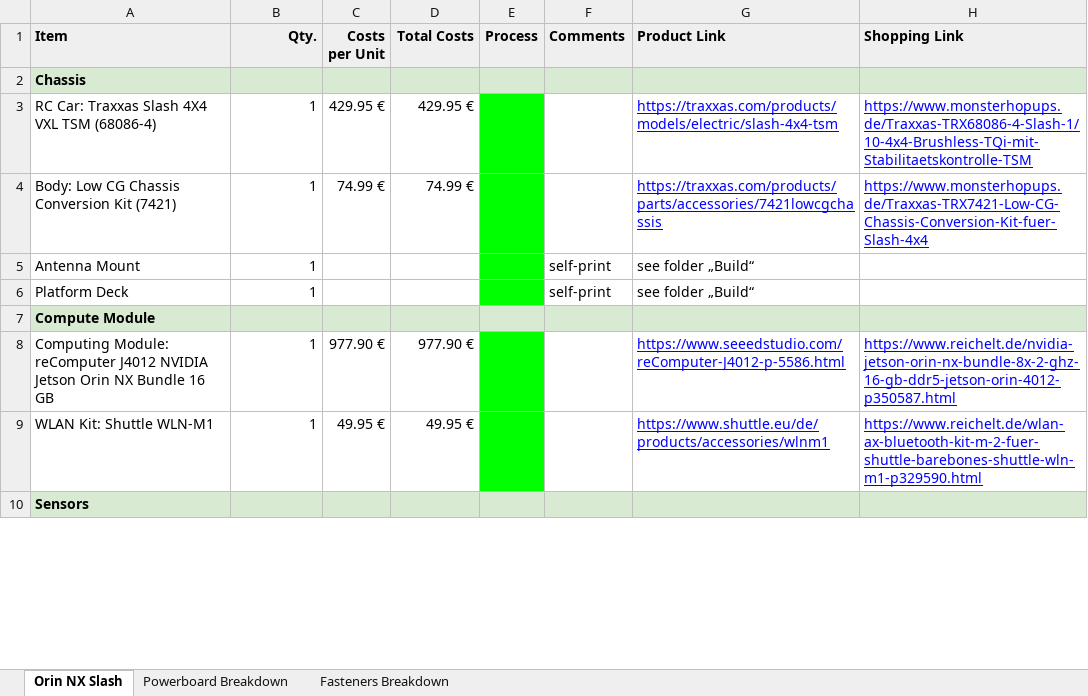
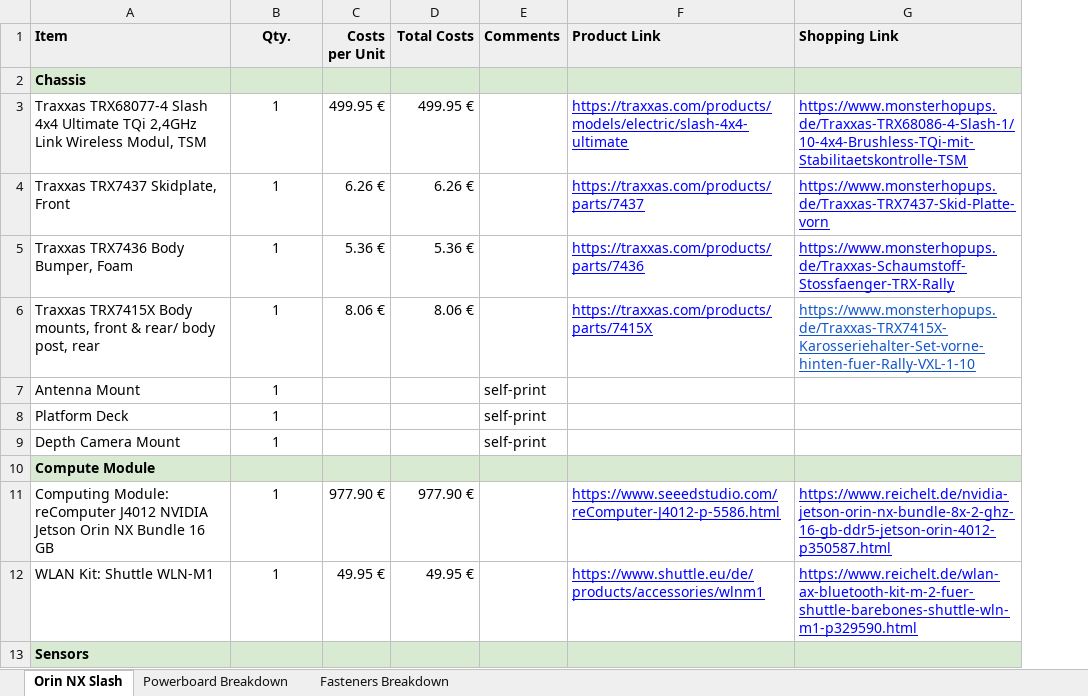
Before and after one commit to kutschl/f1tenth_build, an Excel workbook: BOM Orin NX.xlsx, sheet Orin NX Slash, drawn as a sheet; only a part is shown; values as stored, in another font and other column widths than the file's, no borders; charts and pictures not drawn; removed rows and columns are numbered as before the commit, all else as after; the diff covers the shown part only; the diff names each change by its address in the sheet, - before the commit and + after, or states it on an @@ line.

```diff
--- a/BOM Orin NX.xlsx (sheet Orin NX Slash)
+++ b/BOM Orin NX.xlsx (sheet Orin NX Slash)
-column E (Process), empty
-B1 alignment: right
+B1 alignment: center
-row 3: RC Car: Traxxas Slash 4X4 VXL TSM (68086-4) | 1 | 429.95 € | 429.95 € |  |  | https://traxxas.com/products/models/electric/slash-4x4-tsm | https://www.monsterhopups.de/Traxxas-TRX68086-4-Slash-1/10-4x4-Brushless-TQi-mit-Stabilitaetskontrolle-TSM
-row 4: Body: Low CG Chassis Conversion Kit (7421) | 1 | 74.99 € | 74.99 € |  |  | https://traxxas.com/products/parts/accessories/7421lowcgchassis | https://www.monsterhopups.de/Traxxas-TRX7421-Low-CG-Chassis-Conversion-Kit-fuer-Slash-4x4
+row 3: Traxxas TRX68077-4 Slash 4x4 Ultimate TQi 2,4GHz Link Wireless Modul, TSM | 1 | 499.95 € | 499.95 € |  | https://traxxas.com/products/models/electric/slash-4x4-ultimate | https://www.monsterhopups.de/Traxxas-TRX68086-4-Slash-1/10-4x4-Brushless-TQi-mit-Stabilitaetskontrolle-TSM
+row 4: Traxxas TRX7437 Skidplate, Front | 1 | 6.26 € | 6.26 € |  | https://traxxas.com/products/parts/7437 | https://www.monsterhopups.de/Traxxas-TRX7437-Skid-Platte-vorn
+row 5: Traxxas TRX7436 Body Bumper, Foam | 1 | 5.36 € | 5.36 € |  | https://traxxas.com/products/parts/7436 | https://www.monsterhopups.de/Traxxas-Schaumstoff-Stossfaenger-TRX-Rally
+row 6: Traxxas TRX7415X Body mounts, front & rear/ body post, rear | 1 | 8.06 € | 8.06 € |  | https://traxxas.com/products/parts/7415X | https://www.monsterhopups.de/Traxxas-TRX7415X-Karosseriehalter-Set-vorne-hinten-fuer-Rally-VXL-1-10
-B7:B8 alignment: right
+B7:B8 alignment: center
-F7:F8 (Product Link): see folder „Build“
+F7:F8 (Product Link): (empty)
+row 9: Depth Camera Mount | 1 |  |  | self-print
-B11:B12 alignment: right
+B11:B12 alignment: center
```
Also changed, not shown: 1 added row, 9 removed rows, 24 edited cells and cell formats elsewhere in this sheet, formulas that keep their value, charts or pictures, 3 other files.
